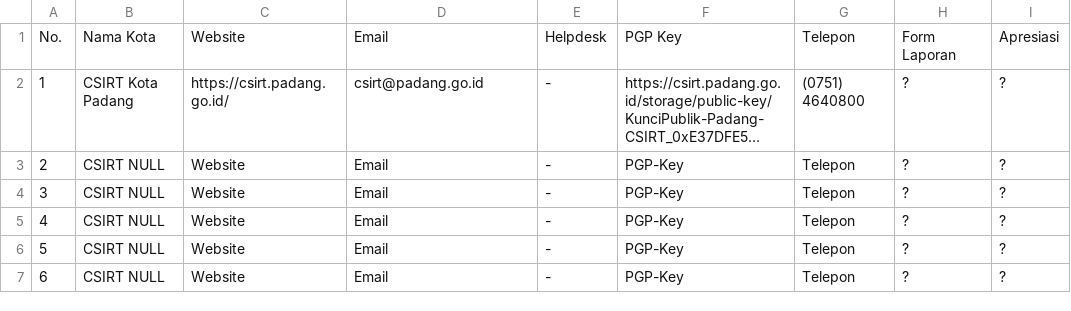
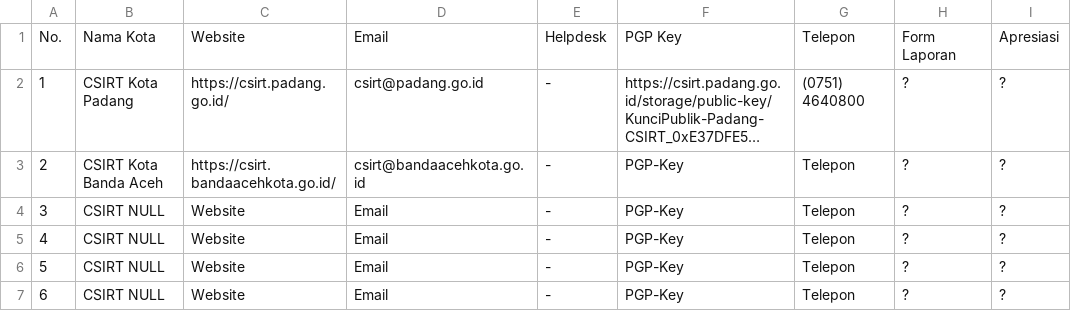
Before and after one commit to atoz-chevara/csirt-indo-gov, a CSV file: csirt-indo-kota.csv, drawn as a sheet; only a part is shown; long unchanged cells end in …; the diff names each change by its address in the sheet, - before the commit and + after, or states it on an @@ line.

Commit message:
Update csirt-indo-kota.csv

```diff
--- a/csirt-indo-kota.csv
+++ b/csirt-indo-kota.csv
-B3: CSIRT NULL
+B3: CSIRT Kota Banda Aceh
-C3: Website
+C3: https://csirt.bandaacehkota.go.id/
-D3: Email
+D3: csirt@bandaacehkota.go.id
```
